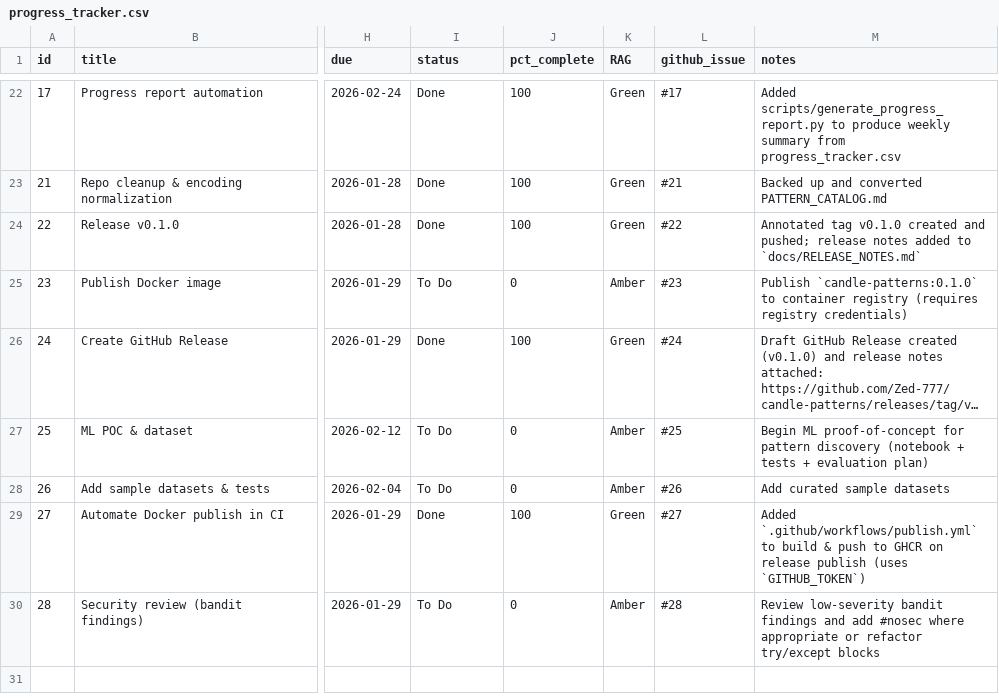
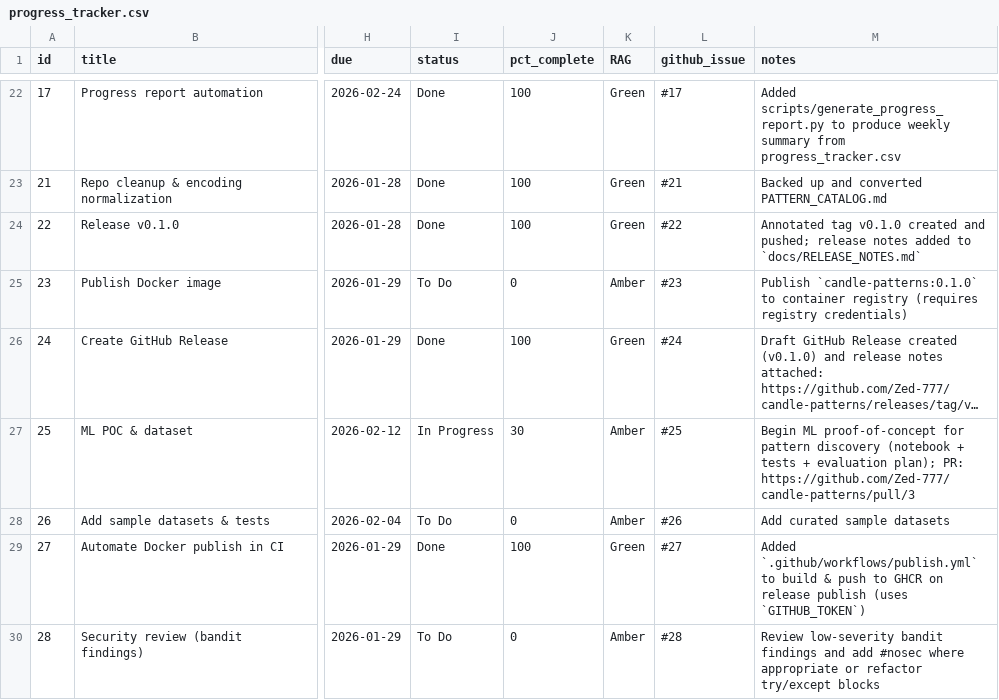
Before and after one commit to Zed-777/Sequential-Candle-Patterns, a CSV file: progress_tracker.csv, drawn as a sheet; only a part is shown, gaps mark what is left out; long unchanged cells end in …; the diff names each change by its address in the sheet, - before the commit and + after, or states it on an @@ line.

Commit message:
chore(tracker): mark ML POC in-progress and link PR #3

```diff
--- a/progress_tracker.csv
+++ b/progress_tracker.csv
-I27 (status): To Do
+I27 (status): In Progress
-J27 (pct_complete): 0
+J27 (pct_complete): 30
-M27 (notes): …+ evaluation plan)
+M27 (notes): …+ evaluation plan); PR: https://github.com/Zed-777/candle-patterns/pull/3
```
